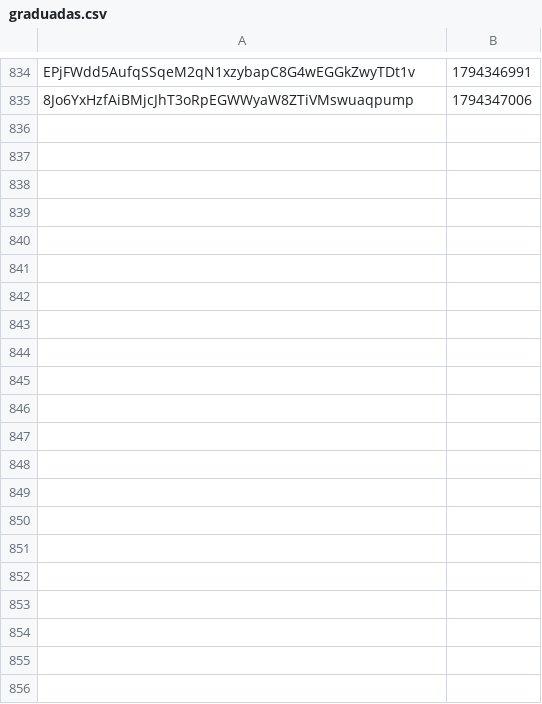
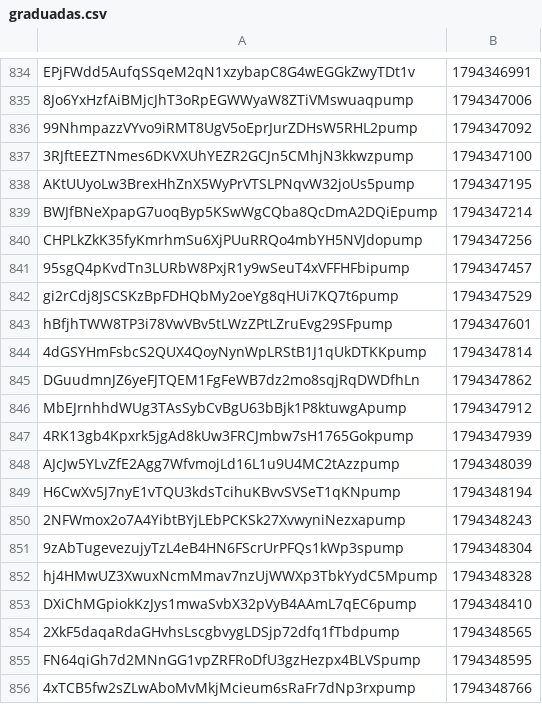
Before and after one commit to organelito23/arturocasas, a CSV file: graduadas.csv, drawn as a sheet; only a part is shown, gaps mark what is left out; the diff names each change by its address in the sheet, - before the commit and + after, or states it on an @@ line.

```diff
--- a/graduadas.csv
+++ b/graduadas.csv
+row 836: 99NhmpazzVYvo9iRMT8UgV5oEprJurZDHsW5RHL2pump | 1794347092
+row 837: 3RJftEEZTNmes6DKVXUhYEZR2GCJn5CMhjN3kkwzpump | 1794347100
+row 838: AKtUUyoLw3BrexHhZnX5WyPrVTSLPNqvW32joUs5pump | 1794347195
+row 839: BWJfBNeXpapG7uoqByp5KSwWgCQba8QcDmA2DQiEpump | 1794347214
+row 840: CHPLkZkK35fyKmrhmSu6XjPUuRRQo4mbYH5NVJdopump | 1794347256
+row 841: 95sgQ4pKvdTn3LURbW8PxjR1y9wSeuT4xVFFHFbipump | 1794347457
+row 842: gi2rCdj8JSCSKzBpFDHQbMy2oeYg8qHUi7KQ7t6pump | 1794347529
+row 843: hBfjhTWW8TP3i78VwVBv5tLWzZPtLZruEvg29SFpump | 1794347601
+row 844: 4dGSYHmFsbcS2QUX4QoyNynWpLRStB1J1qUkDTKKpump | 1794347814
+row 845: DGuudmnJZ6yeFJTQEM1FgFeWB7dz2mo8sqjRqDWDfhLn | 1794347862
+row 846: MbEJrnhhdWUg3TAsSybCvBgU63bBjk1P8ktuwgApump | 1794347912
+row 847: 4RK13gb4Kpxrk5jgAd8kUw3FRCJmbw7sH1765Gokpump | 1794347939
+row 848: AJcJw5YLvZfE2Agg7WfvmojLd16L1u9U4MC2tAzzpump | 1794348039
+row 849: H6CwXv5J7nyE1vTQU3kdsTcihuKBvvSVSeT1qKNpump | 1794348194
+row 850: 2NFWmox2o7A4YibtBYjLEbPCKSk27XvwyniNezxapump | 1794348243
+row 851: 9zAbTugevezujyTzL4eB4HN6FScrUrPFQs1kWp3spump | 1794348304
+row 852: hj4HMwUZ3XwuxNcmMmav7nzUjWWXp3TbkYydC5Mpump | 1794348328
+row 853: DXiChMGpiokKzJys1mwaSvbX32pVyB4AAmL7qEC6pump | 1794348410
+row 854: 2XkF5daqaRdaGHvhsLscgbvygLDSjp72dfq1fTbdpump | 1794348565
+row 855: FN64qiGh7d2MNnGG1vpZRFRoDfU3gzHezpx4BLVSpump | 1794348595
+row 856: 4xTCB5fw2sZLwAboMvMkjMcieum6sRaFr7dNp3rxpump | 1794348766
```
Also changed, not shown: 4 other files.
